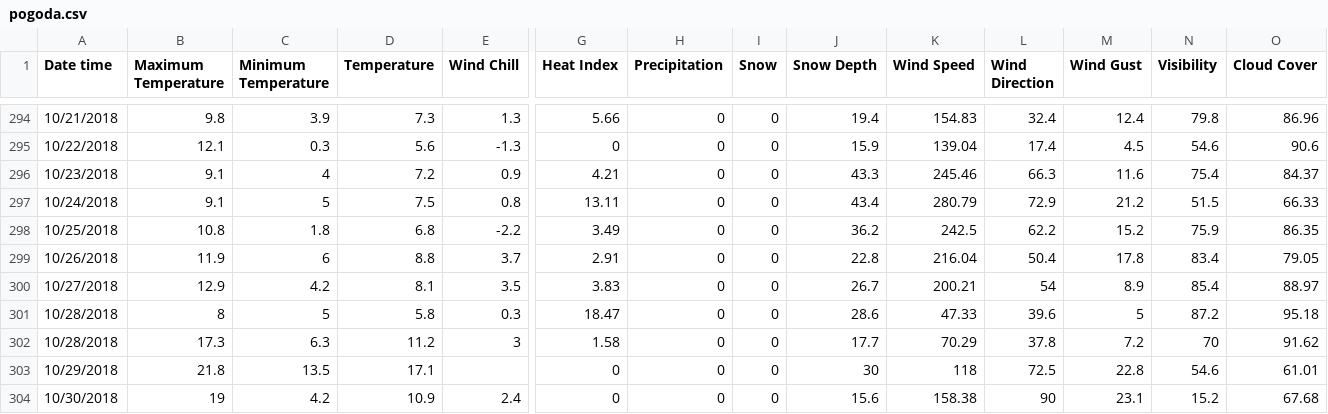
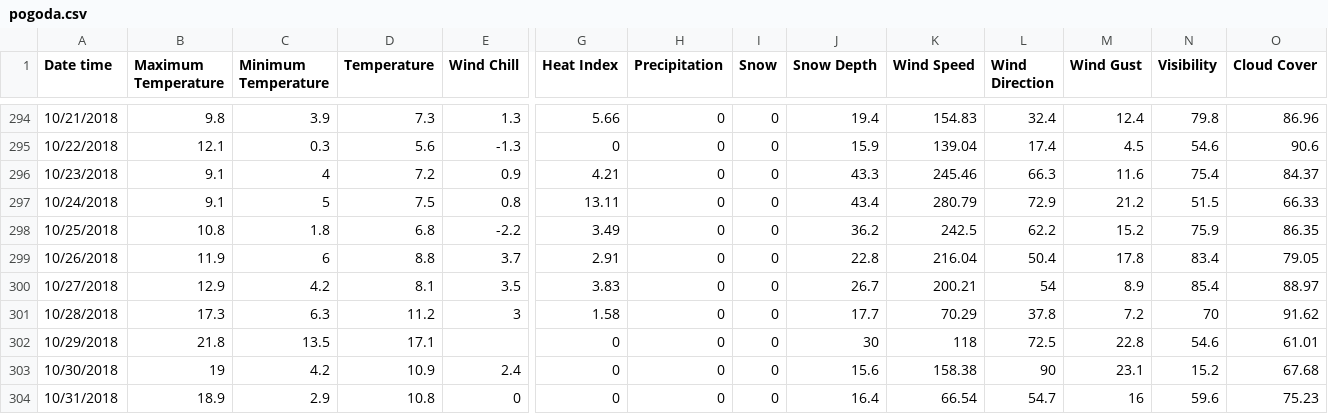
Before and after one commit to Aleksandra0/Projekt_ESI, a CSV file: pogoda.csv, drawn as a sheet; only a part is shown, gaps mark what is left out; the shorter side is filled out with more unchanged rows; rows hold the shown columns only; the diff names each change by its address in the sheet, - before the commit and + after, or states it on an @@ line.

Commit message:
Update pogoda.csv

```diff
--- a/pogoda.csv
+++ b/pogoda.csv
-row 301: 10/28/2018 | 8 | 5 | 5.8 | 0.3 | 18.47 | 0 | 0 | 28.6 | 47.33 | 39.6 | 5 | 87.2 | 95.18
```
